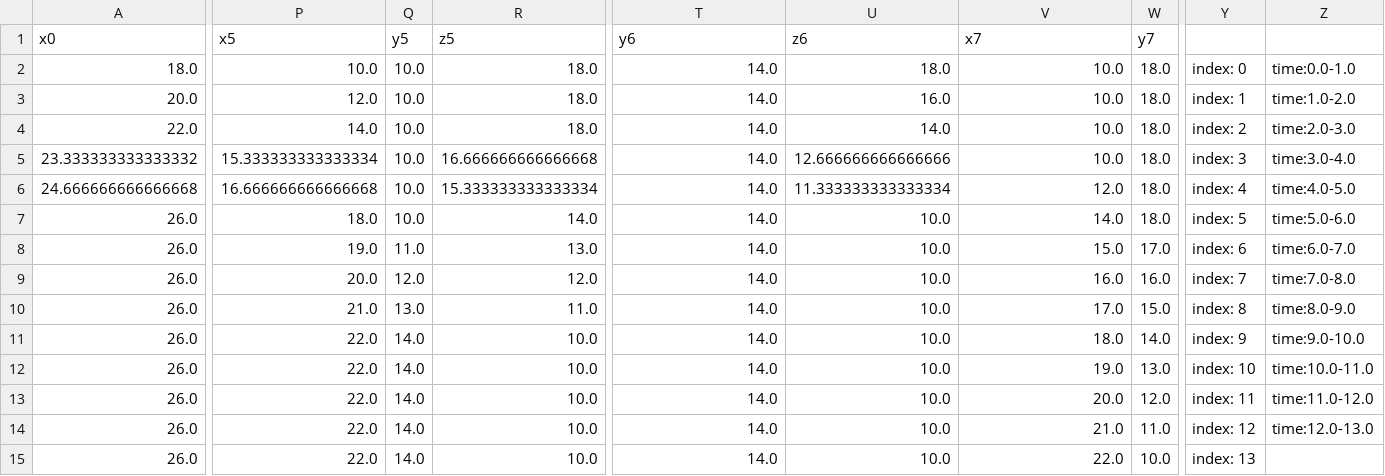
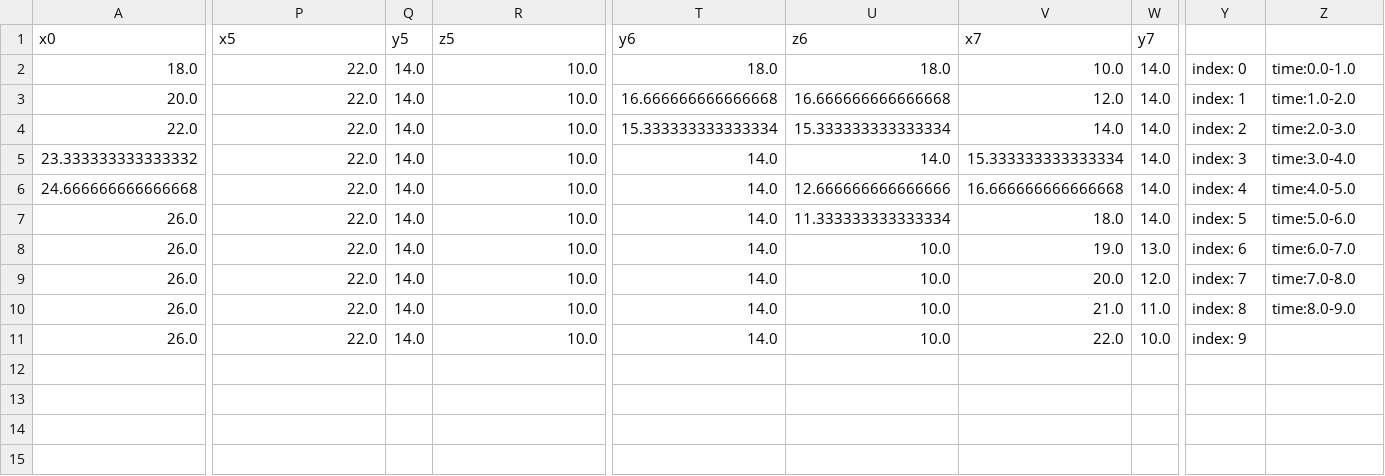
Before and after one commit to ivanksinggih/drone_collision, a CSV file: used_input_9_input_plot_java_all_time_units.csv, drawn as a sheet; only a part is shown, gaps mark what is left out; removed rows and columns are numbered as before the commit, all else as after; rows hold the shown columns only; the diff covers the shown part only; the diff names each change by its address in the sheet, - before the commit and + after, or states it on an @@ line.

```diff
--- a/used_input_9_input_plot_java_all_time_units.csv
+++ b/used_input_9_input_plot_java_all_time_units.csv
-P2 (x5): 10.0
+P2 (x5): 22.0
-Q2:Q6 (y5): 10.0
+Q2:Q6 (y5): 14.0
-R2:R4 (z5): 18.0
+R2:R4 (z5): 10.0
-T2 (y6): 14.0
+T2 (y6): 18.0
-W2:W6 (y7): 18.0
+W2:W6 (y7): 14.0
-P3 (x5): 12.0
+P3 (x5): 22.0
-T3 (y6): 14.0
+T3 (y6): 16.666666666666668
-U3 (z6): 16.0
+U3 (z6): 16.666666666666668
-V3 (x7): 10.0
+V3 (x7): 12.0
-P4 (x5): 14.0
+P4 (x5): 22.0
-T4 (y6): 14.0
+T4 (y6): 15.333333333333334
-U4 (z6): 14.0
+U4 (z6): 15.333333333333334
-V4 (x7): 10.0
+V4 (x7): 14.0
-P5 (x5): 15.333333333333334
+P5 (x5): 22.0
-R5 (z5): 16.666666666666668
+R5 (z5): 10.0
-U5 (z6): 12.666666666666666
+U5 (z6): 14.0
-V5 (x7): 10.0
+V5 (x7): 15.333333333333334
-P6 (x5): 16.666666666666668
+P6 (x5): 22.0
-R6 (z5): 15.333333333333334
+R6 (z5): 10.0
-U6 (z6): 11.333333333333334
+U6 (z6): 12.666666666666666
-V6 (x7): 12.0
+V6 (x7): 16.666666666666668
-row 7: 26.0 | 18.0 | 10.0 | 14.0 | 14.0 | 10.0 | 14.0 | 18.0 | index: 5 | time:5.0-6.0
-row 8: 26.0 | 19.0 | 11.0 | 13.0 | 14.0 | 10.0 | 15.0 | 17.0 | index: 6 | time:6.0-7.0
-row 9: 26.0 | 20.0 | 12.0 | 12.0 | 14.0 | 10.0 | 16.0 | 16.0 | index: 7 | time:7.0-8.0
-row 10: 26.0 | 21.0 | 13.0 | 11.0 | 14.0 | 10.0 | 17.0 | 15.0 | index: 8 | time:8.0-9.0
-U7 (z6): 10.0
+U7 (z6): 11.333333333333334
-Y7: index: 9
+Y7: index: 5
-Z7: time:9.0-10.0
+Z7: time:5.0-6.0
-Y8: index: 10
+Y8: index: 6
-Z8: time:10.0-11.0
+Z8: time:6.0-7.0
-Y9: index: 11
+Y9: index: 7
-Z9: time:11.0-12.0
+Z9: time:7.0-8.0
-Y10: index: 12
+Y10: index: 8
-Z10: time:12.0-13.0
+Z10: time:8.0-9.0
-Y11: index: 13
+Y11: index: 9
```
Also changed, not shown: 5 edited cells elsewhere in this file, used_input_8_input_plot_java_per_two_time_unit.csv.
